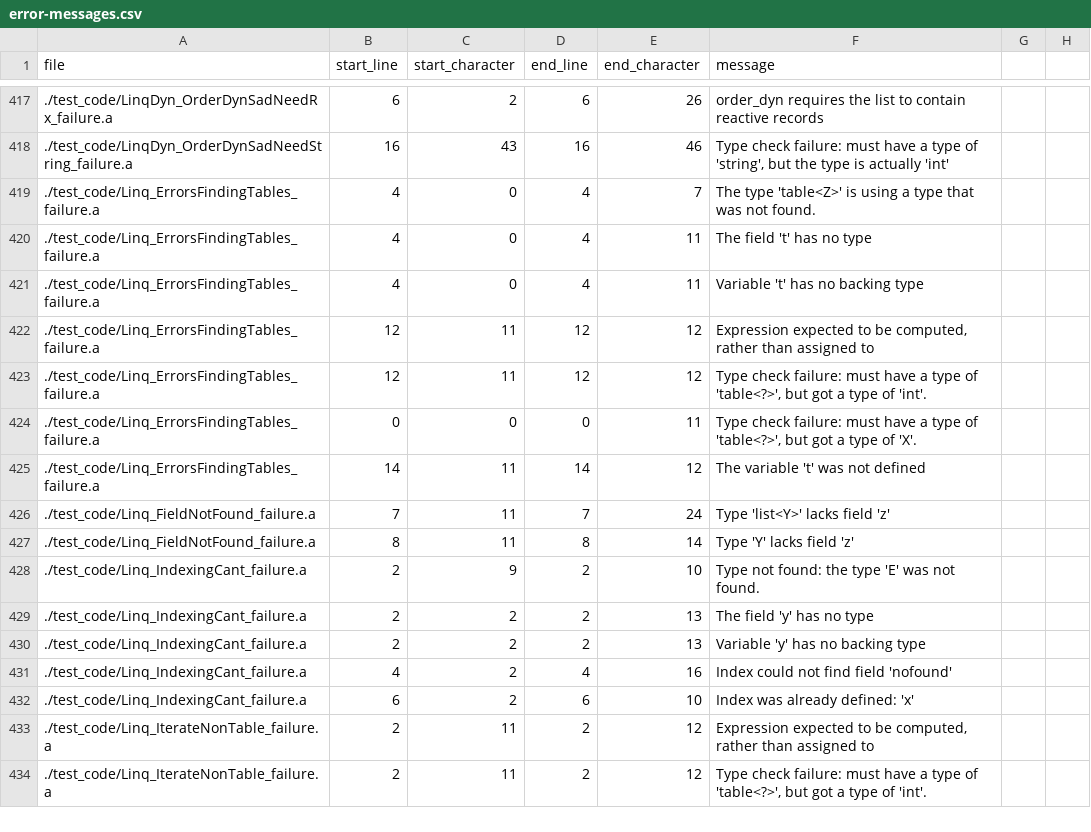
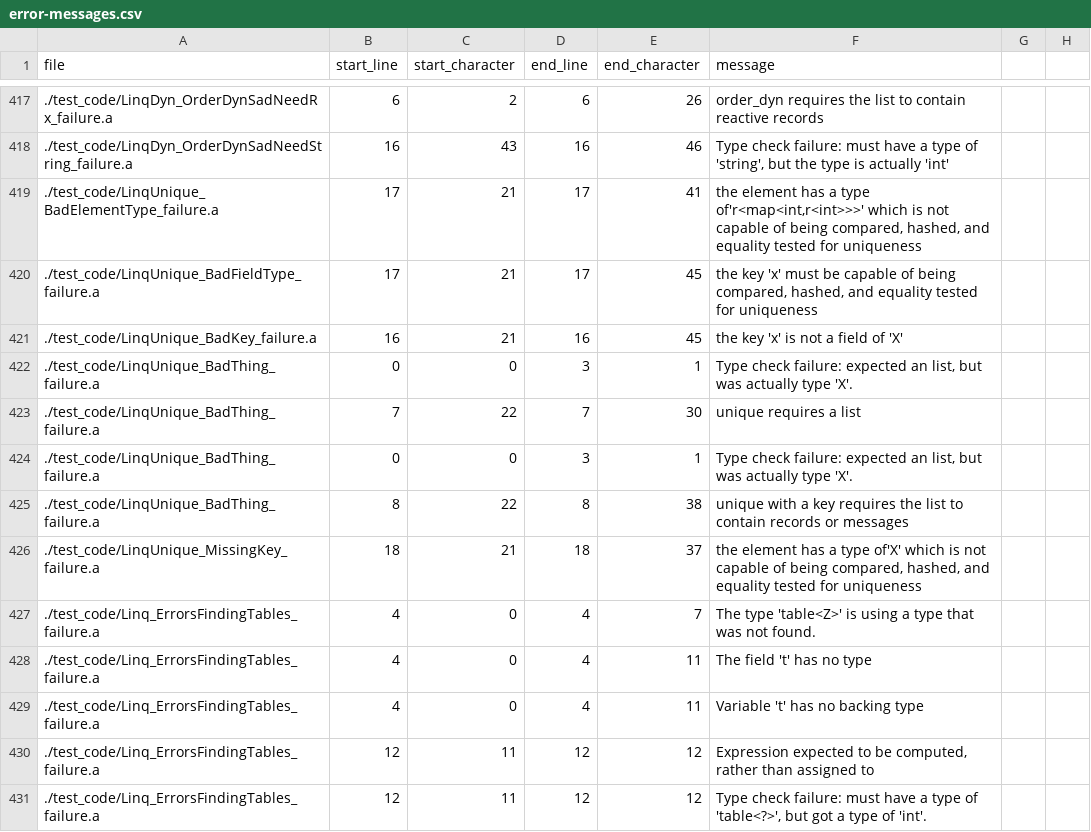
Before and after one commit to mathgladiator/adama-lang, a CSV file: core/error-messages.csv, drawn as a sheet; only a part is shown, gaps mark what is left out; the shorter side is filled out with more unchanged rows; the diff names each change by its address in the sheet, - before the commit and + after, or states it on an @@ line.

Commit message:
bring unique into picture with tests

```diff
--- a/core/error-messages.csv
+++ b/core/error-messages.csv
+row 419: ./test_code/LinqUnique_BadElementType_failure.a | 17 | 21 | 17 | 41 | the element has a type of'r<map<int,r<int>>>' which is not capable of being compared, hashed, and equality tested for uniqueness
+row 420: ./test_code/LinqUnique_BadFieldType_failure.a | 17 | 21 | 17 | 45 | the key 'x' must be capable of being compared, hashed, and equality tested for uniqueness
+row 421: ./test_code/LinqUnique_BadKey_failure.a | 16 | 21 | 16 | 45 | the key 'x' is not a field of 'X'
+row 422: ./test_code/LinqUnique_BadThing_failure.a | 0 | 0 | 3 | 1 | Type check failure: expected an list, but was actually type 'X'.
+row 423: ./test_code/LinqUnique_BadThing_failure.a | 7 | 22 | 7 | 30 | unique requires a list
+row 424: ./test_code/LinqUnique_BadThing_failure.a | 0 | 0 | 3 | 1 | Type check failure: expected an list, but was actually type 'X'.
+row 425: ./test_code/LinqUnique_BadThing_failure.a | 8 | 22 | 8 | 38 | unique with a key requires the list to contain records or messages
+row 426: ./test_code/LinqUnique_MissingKey_failure.a | 18 | 21 | 18 | 37 | the element has a type of'X' which is not capable of being compared, hashed, and equality tested for uniqueness
```
Also changed, not shown: 10 other files.
